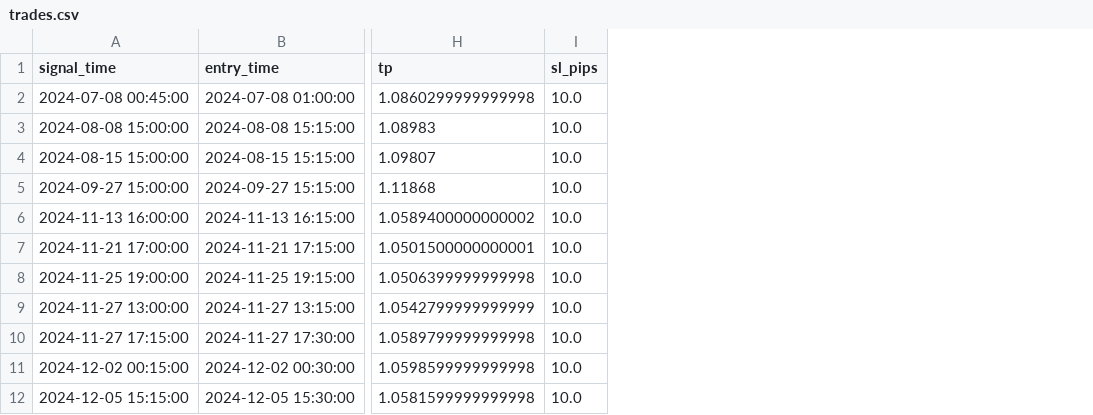
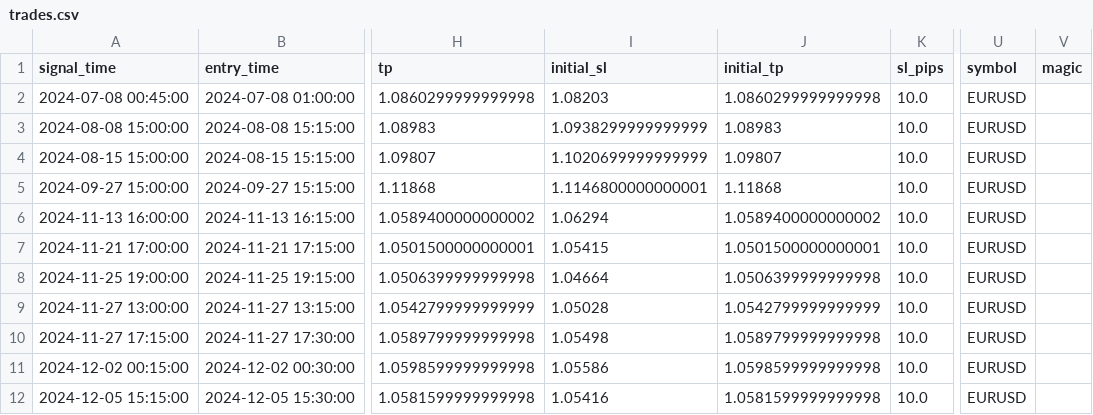
Before and after one commit to gibeongideon/MT5-Forex-Trader-AI, a CSV file: data/v5_runs/eurusd-candle-trail-v5-enc30-th065/trades.csv, drawn as a sheet; only a part is shown, gaps mark what is left out; the diff names each change by its address in the sheet, - before the commit and + after, or states it on an @@ line.

```diff
--- a/data/v5_runs/eurusd-candle-trail-v5-enc30-th065/trades.csv
+++ b/data/v5_runs/eurusd-candle-trail-v5-enc30-th065/trades.csv
+column I (initial_sl), rows 2-12: 1.08203 | 1.0938299999999999 | 1.1020699999999999 | 1.1146800000000001 | 1.06294 | 1.05415 | 1.04664 | 1.05028 | 1.05498 | 1.05586 | 1.05416
+column J (initial_tp), rows 2-12: 1.0860299999999998 | 1.08983 | 1.09807 | 1.11868 | 1.0589400000000002 | 1.0501500000000001 | 1.0506399999999998 | 1.0542799999999999 | 1.0589799999999998 | 1.0598599999999998 | 1.0581599999999998
+column U (symbol), rows 2-12: all EURUSD
+column V (magic), empty
```
Also changed, not shown: 40 other files.
